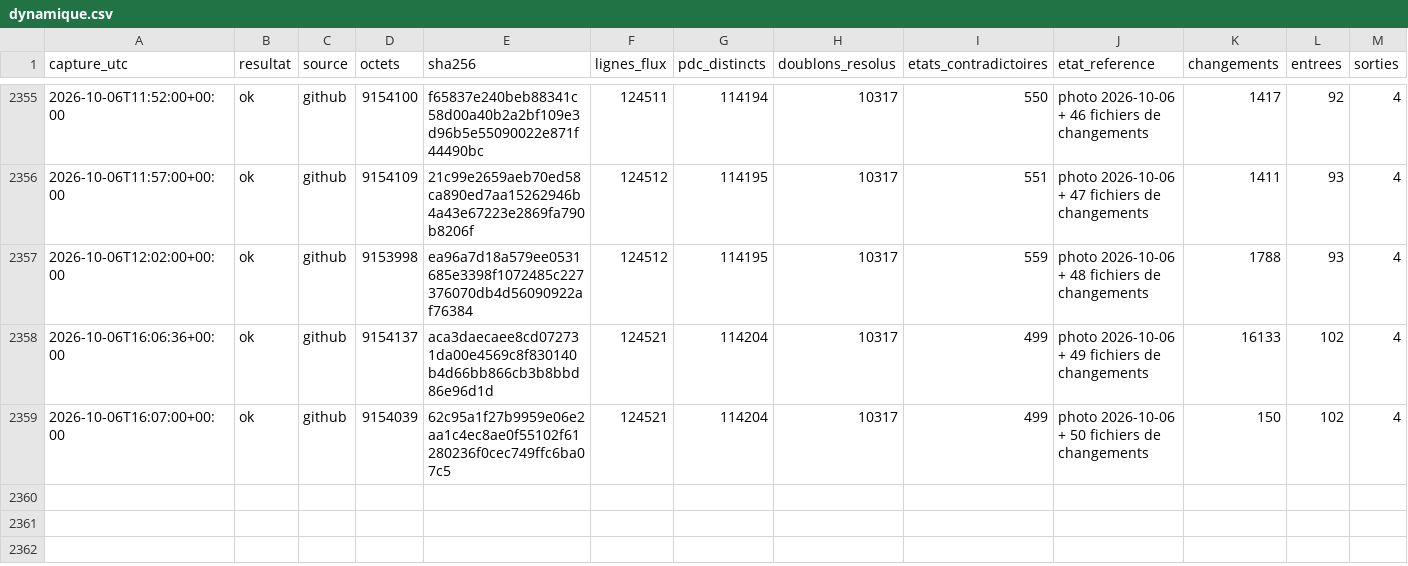
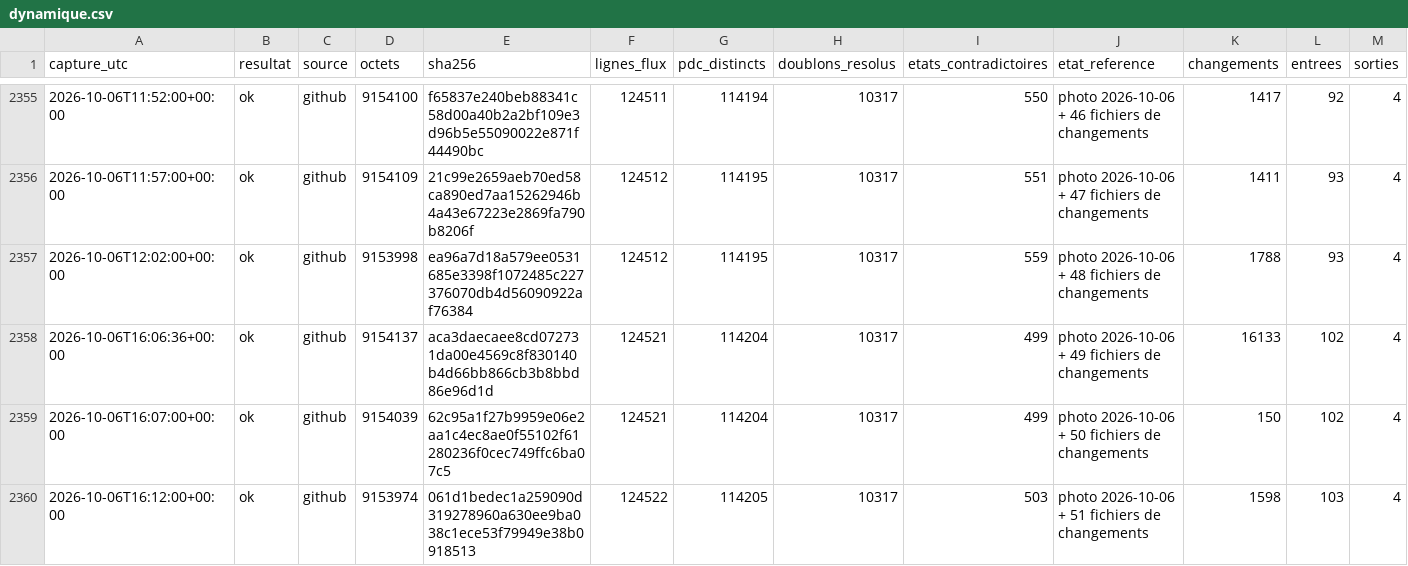
Before and after one commit to matheo-kandra/chargelab, a CSV file: data/collecte/journal/dynamique.csv, drawn as a sheet; only a part is shown, gaps mark what is left out; rows hold the shown columns only; the diff names each change by its address in the sheet, - before the commit and + after, or states it on an @@ line.

Commit message:
collecte locale 2026-10-06T16:12:06Z

```diff
--- a/data/collecte/journal/dynamique.csv
+++ b/data/collecte/journal/dynamique.csv
+row 2360: 2026-10-06T16:12:00+00:00 | ok | github | 9153974 | 061d1bedec1a259090d319278960a630ee9ba038c1ece53f79949e38b0918513 | 124522 | 114205 | 10317 | 503 | photo 2026-10-06 + 51 fichiers de changements | 1598 | 103 | 4
```
Also changed, not shown: 1 other file.
